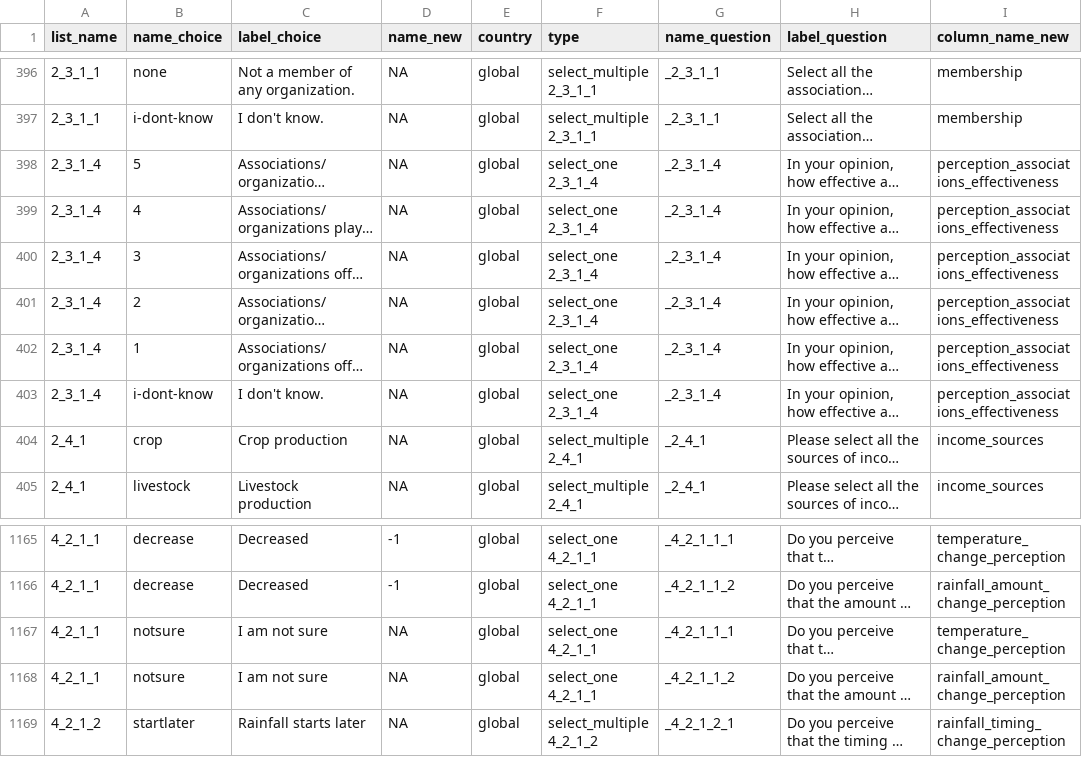
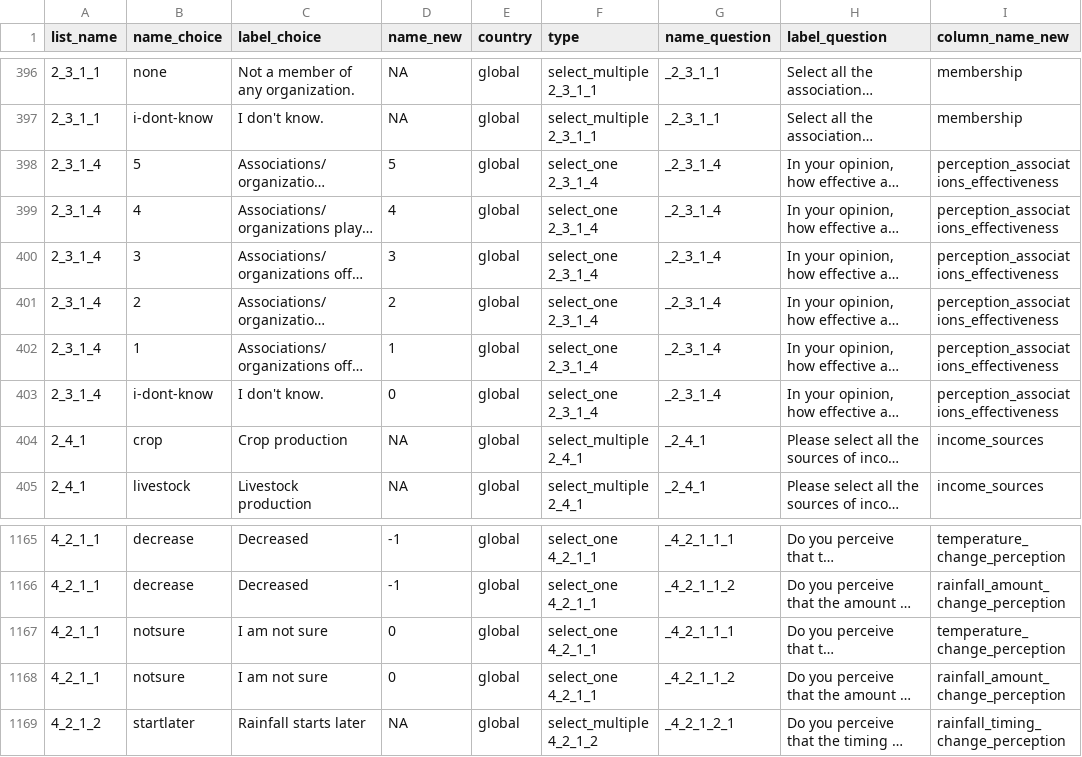
Before and after one commit to andreacsanchezb10/HOLPA_factors_influencing_adoption_dfs, a CSV file: per_global_choices.csv, drawn as a sheet; only a part is shown, gaps mark what is left out; long unchanged cells end in …; the diff names each change by its address in the sheet, - before the commit and + after, or states it on an @@ line.

```diff
--- a/per_global_choices.csv
+++ b/per_global_choices.csv
-D398 (name_new): NA
+D398 (name_new): 5
-D399 (name_new): NA
+D399 (name_new): 4
-D400 (name_new): NA
+D400 (name_new): 3
-D401 (name_new): NA
+D401 (name_new): 2
-D402 (name_new): NA
+D402 (name_new): 1
-D403 (name_new): NA
+D403 (name_new): 0
-D1167:D1168 (name_new): NA
+D1167:D1168 (name_new): 0
```
Also changed, not shown: per_data_clean.csv, per_summary_numerical.csv, 1 other file.
